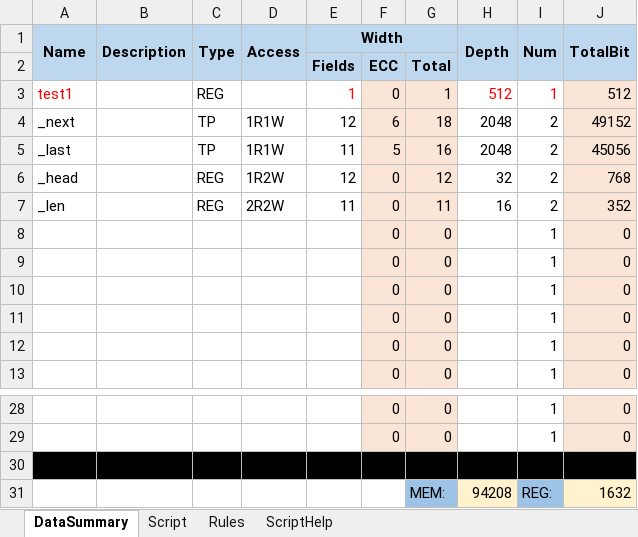
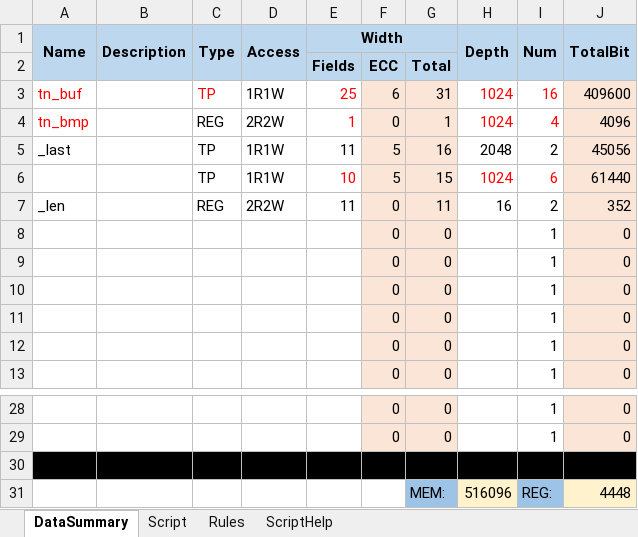
Before and after one commit to xwHan0/digitalMgr, an Excel workbook: dmgr.xlsm, sheet DataSummary, drawn as a sheet; only a part is shown, gaps mark what is left out; values as stored, in another font and other column widths than the file's, no borders; removed rows and columns are numbered as before the commit, all else as after; the diff names each change by its address in the sheet, - before the commit and + after, or states it on an @@ line.

Commit message:
Fix bugs

```diff
--- a/dmgr.xlsm (sheet DataSummary)
+++ b/dmgr.xlsm (sheet DataSummary)
-row 3: test1 |  | REG |  | 1 | 0 | 1 | 512 | 1 | 512
-row 4: _next |  | TP | 1R1W | 12 | 6 | 18 | 2048 | 2 | 49152
+row 3: tn_buf |  | TP | 1R1W | 25 | 6 | 31 | 1024 | 16 | 409600
+row 4: tn_bmp |  | REG | 2R2W | 1 | 0 | 1 | 1024 | 4 | 4096
-row 6: _head |  | REG | 1R2W | 12 | 0 | 12 | 32 | 2 | 768
+row 6:  |  | TP | 1R1W | 10 | 5 | 15 | 1024 | 6 | 61440
-H31 (Depth): 94208
+H31 (Depth): 516096
-J31 (TotalBit): 1632
+J31 (TotalBit): 4448
```
Also changed, not shown: sheet Script.
